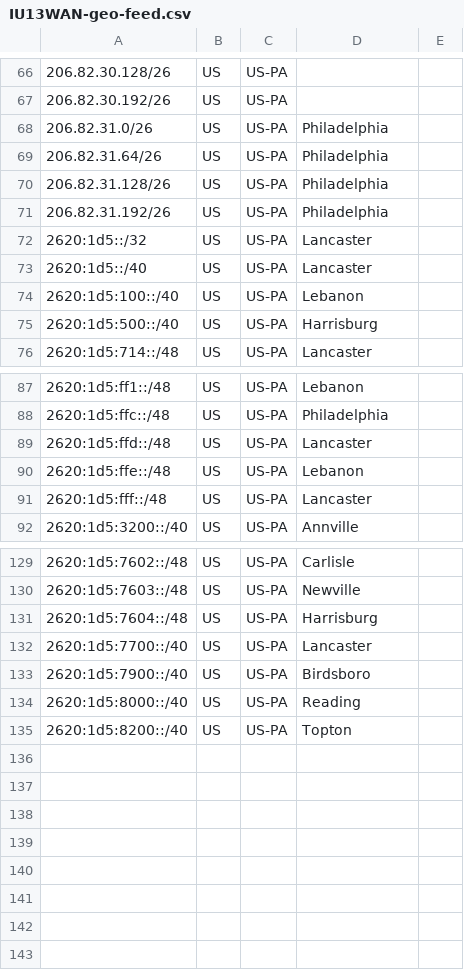
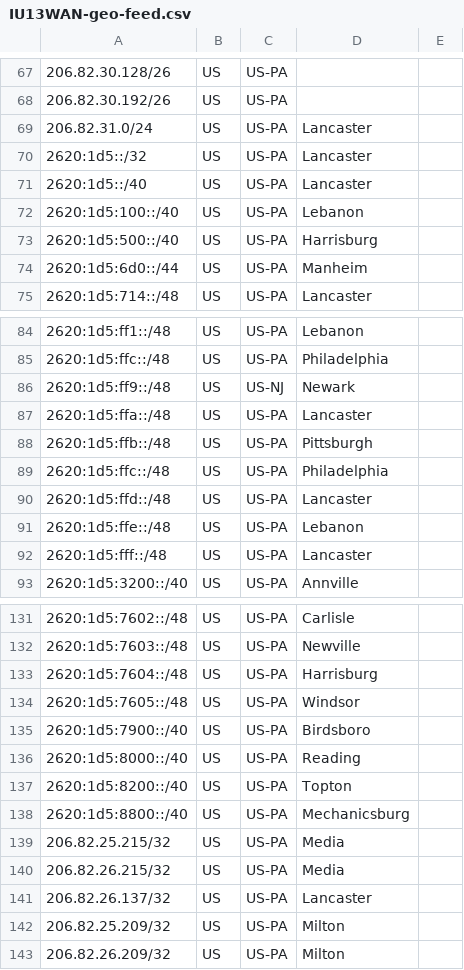
Before and after one commit to bakerds/IU13WAN-geo-feed, a CSV file: IU13WAN-geo-feed.csv, drawn as a sheet; only a part is shown, gaps mark what is left out; the diff covers the shown part only.

Commit message:
Update IU13WAN-geo-feed.csv

```diff
--- a/IU13WAN-geo-feed.csv
+++ b/IU13WAN-geo-feed.csv
@@ -67,6 +68,3 @@
 206.82.30.192/26,US,US-PA,,
-206.82.31.0/26,US,US-PA,Philadelphia,
-206.82.31.64/26,US,US-PA,Philadelphia,
-206.82.31.128/26,US,US-PA,Philadelphia,
-206.82.31.192/26,US,US-PA,Philadelphia,
+206.82.31.0/24,US,US-PA,Lancaster,
 2620:1d5::/32,US,US-PA,Lancaster,
@@ -75,2 +73,3 @@
 2620:1d5:500::/40,US,US-PA,Harrisburg,
+2620:1d5:6d0::/44,US,US-PA,Manheim,
 2620:1d5:714::/48,US,US-PA,Lancaster,
@@ -88,2 +85,6 @@
 2620:1d5:ffc::/48,US,US-PA,Philadelphia,
+2620:1d5:ff9::/48,US,US-NJ,Newark,
+2620:1d5:ffa::/48,US,US-PA,Lancaster,
+2620:1d5:ffb::/48,US,US-PA,Pittsburgh,
+2620:1d5:ffc::/48,US,US-PA,Philadelphia,
 2620:1d5:ffd::/48,US,US-PA,Lancaster,
@@ -131,3 +133,3 @@
 2620:1d5:7604::/48,US,US-PA,Harrisburg,
-2620:1d5:7700::/40,US,US-PA,Lancaster,
+2620:1d5:7605::/48,US,US-PA,Windsor,
 2620:1d5:7900::/40,US,US-PA,Birdsboro,
@@ -135 +137,7 @@
 2620:1d5:8200::/40,US,US-PA,Topton,
+2620:1d5:8800::/40,US,US-PA,Mechanicsburg,
+206.82.25.215/32,US,US-PA,Media,
+206.82.26.215/32,US,US-PA,Media,
+206.82.26.137/32,US,US-PA,Lancaster,
+206.82.25.209/32,US,US-PA,Milton,
+206.82.26.209/32,US,US-PA,Milton,
```
Also changed, not shown: 2 added rows, 2 removed rows and 8 edited cells elsewhere in this file.
